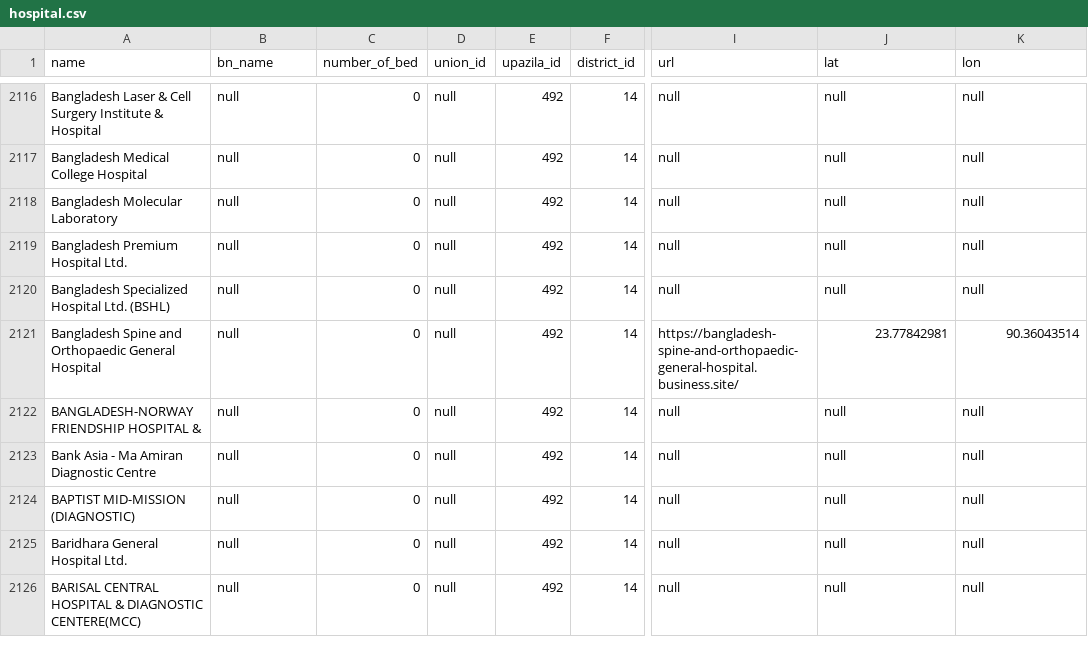
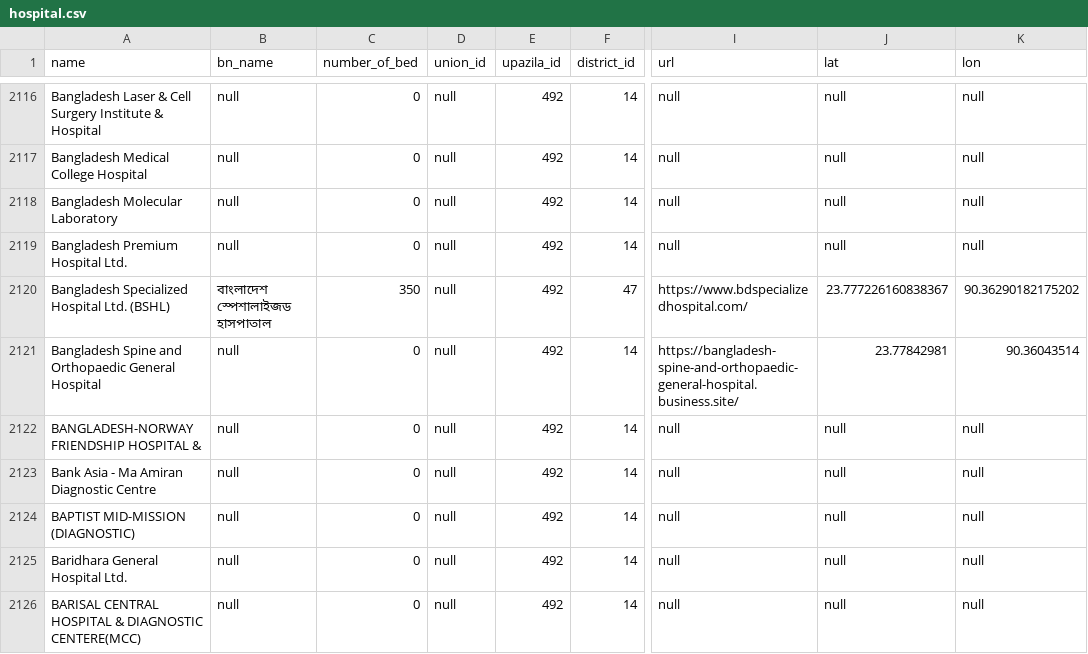
Before and after one commit to Cipher-Text/opencare, a CSV file: open-care-backend/src/main/resources/db.changelog/v-0.1.0/seeds/hospital.csv, drawn as a sheet; only a part is shown, gaps mark what is left out; the diff names each change by its address in the sheet, - before the commit and + after, or states it on an @@ line.

Commit message:
add bd specialized info

```diff
--- a/open-care-backend/src/main/resources/db.changelog/v-0.1.0/seeds/hospital.csv
+++ b/open-care-backend/src/main/resources/db.changelog/v-0.1.0/seeds/hospital.csv
-B2120 (bn_name): null
+B2120 (bn_name): বাংলাদেশ স্পেশালাইজড হাসপাতাল
-C2120 (number_of_bed): 0
+C2120 (number_of_bed): 350
-F2120 (district_id): 14
+F2120 (district_id): 47
-I2120 (url): null
+I2120 (url): https://www.bdspecializedhospital.com/
-J2120 (lat): null
+J2120 (lat): 23.777226160838367
-K2120 (lon): null
+K2120 (lon): 90.36290182175202
```
